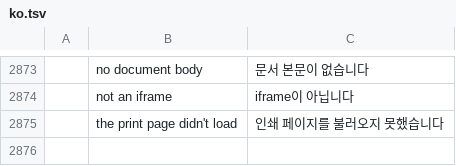
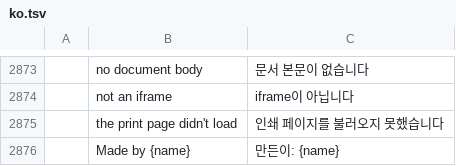
Before and after one commit to Donoban-kang/knupdf, a TSV file: crates/ui-egui/src/i18n/ko.tsv, drawn as a sheet; only a part is shown, gaps mark what is left out; the diff names each change by its address in the sheet, - before the commit and + after, or states it on an @@ line.

```diff
--- a/crates/ui-egui/src/i18n/ko.tsv
+++ b/crates/ui-egui/src/i18n/ko.tsv
+row 2876:  | Made by {name} | 만든이: {name}
```
Also changed, not shown: 9 other files.
